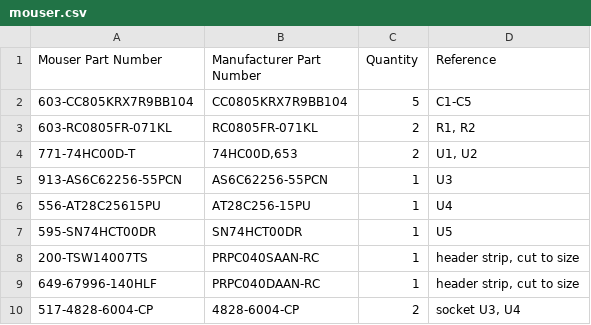
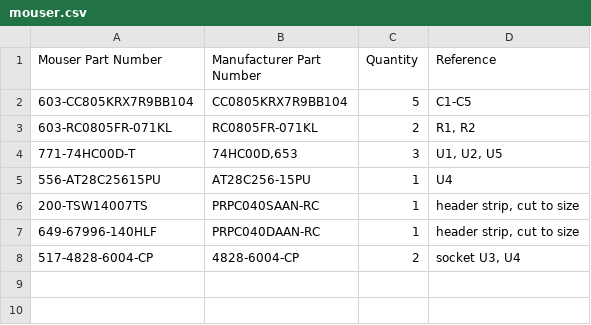
Before and after one commit to acwright/6502-COB, a CSV file: BOM/Memory Card/Rev 1.1/mouser.csv, drawn as a sheet.

```diff
--- a/BOM/Memory Card/Rev 1.1/mouser.csv
+++ b/BOM/Memory Card/Rev 1.1/mouser.csv
@@ -3,6 +3,4 @@ Mouser Part Number,Manufacturer Part Number,Quantity,Reference
 603-RC0805FR-071KL,RC0805FR-071KL,2,"R1, R2"
-771-74HC00D-T,"74HC00D,653",2,"U1, U2"
-913-AS6C62256-55PCN,AS6C62256-55PCN,1,U3
+771-74HC00D-T,"74HC00D,653",3,"U1, U2, U5"
 556-AT28C25615PU,AT28C256-15PU,1,U4
-595-SN74HCT00DR,SN74HCT00DR,1,U5
 200-TSW14007TS,PRPC040SAAN-RC,1,"header strip, cut to size"
```
Also changed, not shown: BOM/Memory Card/Rev 1.0/mouser-through-hole.csv, BOM/Memory Card/Rev 1.0/mouser.csv, 45 other files.
